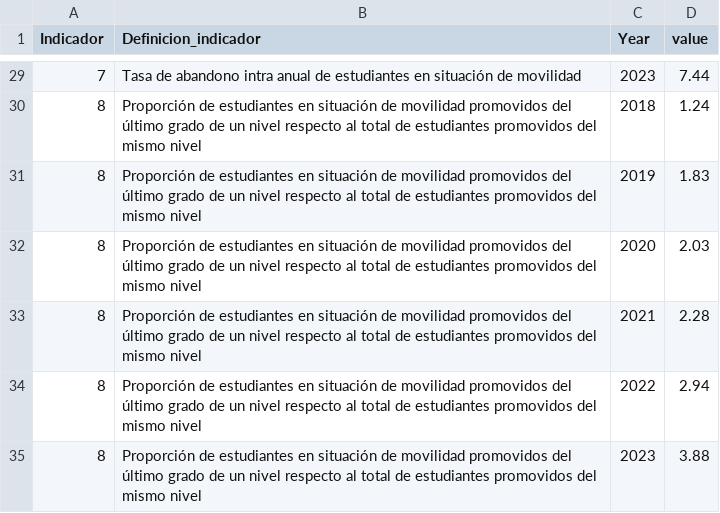
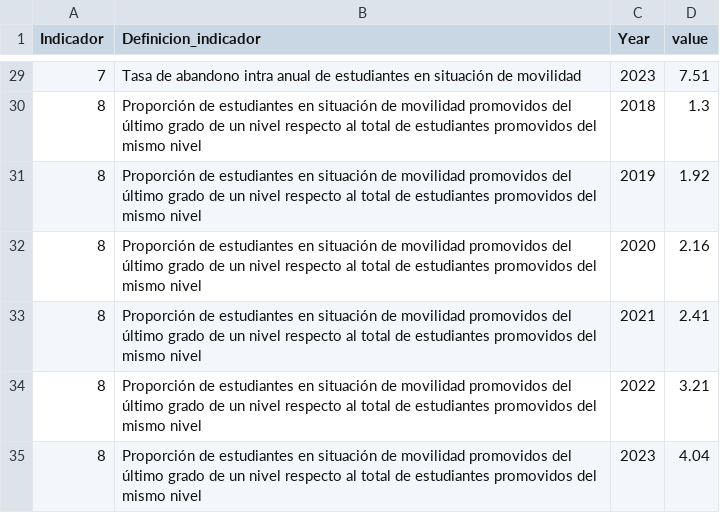
Before and after one commit to EMACUNESCO/mirada_regional, a CSV file: series_de_tiempo_por_indicador.csv, drawn as a sheet; only a part is shown, gaps mark what is left out; the diff covers the shown part only.

```diff
--- a/series_de_tiempo_por_indicador.csv
+++ b/series_de_tiempo_por_indicador.csv
@@ -29,7 +29,7 @@ Indicador,Definicion_indicador,Year,value
-7,Tasa de abandono intra anual de estudiantes en situación de movilidad,2023,7.44
-8,Proporción de estudiantes en situación de movilidad promovidos del último grado de un nivel  respecto al total de estudiantes promovidos del mismo nivel,2018,1.24
-8,Proporción de estudiantes en situación de movilidad promovidos del último grado de un nivel  respecto al total de estudiantes promovidos del mismo nivel,2019,1.83
-8,Proporción de estudiantes en situación de movilidad promovidos del último grado de un nivel  respecto al total de estudiantes promovidos del mismo nivel,2020,2.03
-8,Proporción de estudiantes en situación de movilidad promovidos del último grado de un nivel  respecto al total de estudiantes promovidos del mismo nivel,2021,2.28
-8,Proporción de estudiantes en situación de movilidad promovidos del último grado de un nivel  respecto al total de estudiantes promovidos del mismo nivel,2022,2.94
-8,Proporción de estudiantes en situación de movilidad promovidos del último grado de un nivel  respecto al total de estudiantes promovidos del mismo nivel,2023,3.88
+7,Tasa de abandono intra anual de estudiantes en situación de movilidad,2023,7.51
+8,Proporción de estudiantes en situación de movilidad promovidos del último grado de un nivel  respecto al total de estudiantes promovidos del mismo nivel,2018,1.3
+8,Proporción de estudiantes en situación de movilidad promovidos del último grado de un nivel  respecto al total de estudiantes promovidos del mismo nivel,2019,1.92
+8,Proporción de estudiantes en situación de movilidad promovidos del último grado de un nivel  respecto al total de estudiantes promovidos del mismo nivel,2020,2.16
+8,Proporción de estudiantes en situación de movilidad promovidos del último grado de un nivel  respecto al total de estudiantes promovidos del mismo nivel,2021,2.41
+8,Proporción de estudiantes en situación de movilidad promovidos del último grado de un nivel  respecto al total de estudiantes promovidos del mismo nivel,2022,3.21
+8,Proporción de estudiantes en situación de movilidad promovidos del último grado de un nivel  respecto al total de estudiantes promovidos del mismo nivel,2023,4.04
```
Also changed, not shown: 26 edited cells elsewhere in this file, indicador_por_pais.csv, 1 other file.
